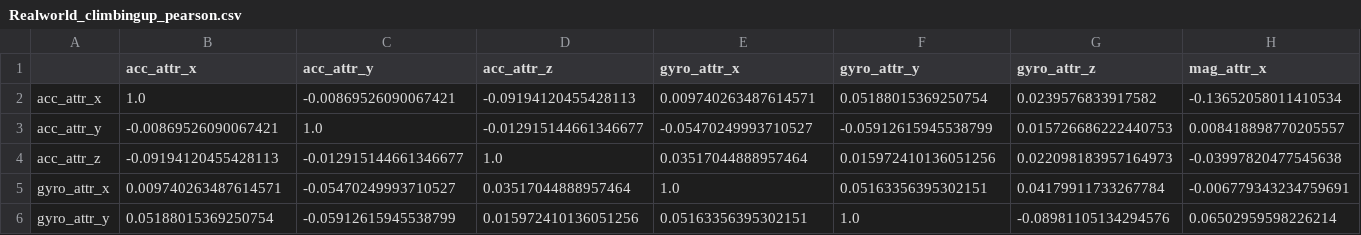
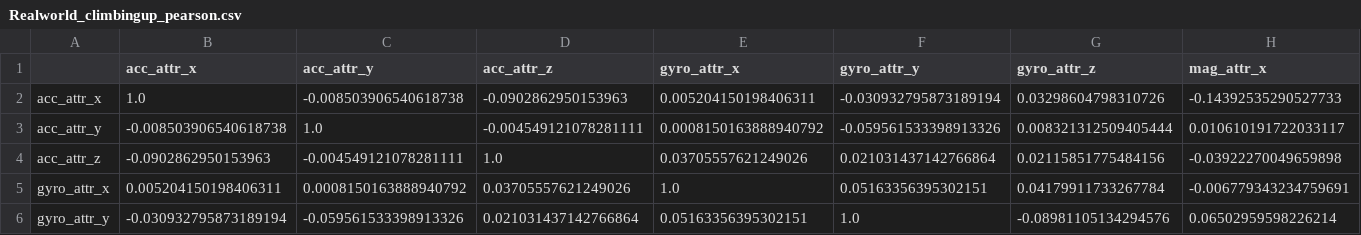
Before and after one commit to jiashurui/Code, a CSV file: stat/realworld/all_trans/Realworld_climbingup_pearson.csv, drawn as a sheet; only a part is shown; the diff covers the shown part only; the diff names each change by its address in the sheet, - before the commit and + after, or states it on an @@ line.

```diff
--- a/stat/realworld/all_trans/Realworld_climbingup_pearson.csv
+++ b/stat/realworld/all_trans/Realworld_climbingup_pearson.csv
-C2 (acc_attr_y): -0.00869526090067421
+C2 (acc_attr_y): -0.008503906540618738
-D2 (acc_attr_z): -0.09194120455428113
+D2 (acc_attr_z): -0.0902862950153963
-E2 (gyro_attr_x): 0.009740263487614571
+E2 (gyro_attr_x): 0.005204150198406311
-F2 (gyro_attr_y): 0.05188015369250754
+F2 (gyro_attr_y): -0.030932795873189194
-G2 (gyro_attr_z): 0.0239576833917582
+G2 (gyro_attr_z): 0.03298604798310726
-H2 (mag_attr_x): -0.13652058011410534
+H2 (mag_attr_x): -0.14392535290527733
-B3 (acc_attr_x): -0.00869526090067421
+B3 (acc_attr_x): -0.008503906540618738
-D3 (acc_attr_z): -0.012915144661346677
+D3 (acc_attr_z): -0.004549121078281111
-E3 (gyro_attr_x): -0.05470249993710527
+E3 (gyro_attr_x): 0.0008150163888940792
-F3 (gyro_attr_y): -0.05912615945538799
+F3 (gyro_attr_y): -0.059561533398913326
-G3 (gyro_attr_z): 0.015726686222440753
+G3 (gyro_attr_z): 0.008321312509405444
-H3 (mag_attr_x): 0.008418898770205557
+H3 (mag_attr_x): 0.010610191722033117
-B4 (acc_attr_x): -0.09194120455428113
+B4 (acc_attr_x): -0.0902862950153963
-C4 (acc_attr_y): -0.012915144661346677
+C4 (acc_attr_y): -0.004549121078281111
-E4 (gyro_attr_x): 0.03517044888957464
+E4 (gyro_attr_x): 0.03705557621249026
-F4 (gyro_attr_y): 0.015972410136051256
+F4 (gyro_attr_y): 0.021031437142766864
-G4 (gyro_attr_z): 0.022098183957164973
+G4 (gyro_attr_z): 0.02115851775484156
-H4 (mag_attr_x): -0.03997820477545638
+H4 (mag_attr_x): -0.03922270049659898
-B5 (acc_attr_x): 0.009740263487614571
+B5 (acc_attr_x): 0.005204150198406311
-C5 (acc_attr_y): -0.05470249993710527
+C5 (acc_attr_y): 0.0008150163888940792
-D5 (acc_attr_z): 0.03517044888957464
+D5 (acc_attr_z): 0.03705557621249026
-B6 (acc_attr_x): 0.05188015369250754
+B6 (acc_attr_x): -0.030932795873189194
-C6 (acc_attr_y): -0.05912615945538799
+C6 (acc_attr_y): -0.059561533398913326
-D6 (acc_attr_z): 0.015972410136051256
+D6 (acc_attr_z): 0.021031437142766864
```
Also changed, not shown: 18 edited cells elsewhere in this file, stat/realworld/all_trans/Realworld_jumping_features.csv, stat/realworld/all_trans/Realworld_jumping_pearson.csv, 20 other files.
